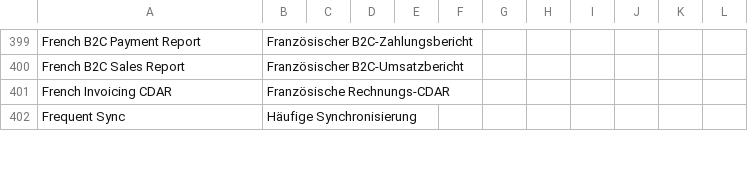
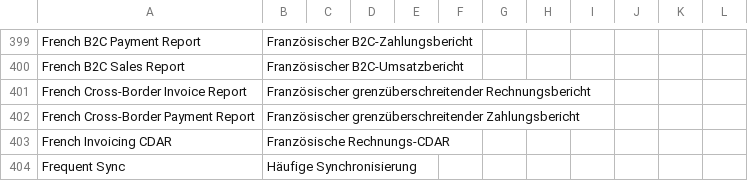
Before and after one commit to recommand/recommand-peppol, a CSV file: translations/de.csv, drawn as a sheet; only a part is shown, gaps mark what is left out.

Commit message:
French reporting improvements

```diff
--- a/translations/de.csv
+++ b/translations/de.csv
@@ -400,2 +400,4 @@ French B2C Payment Report,Französischer B2C-Zahlungsbericht
 French B2C Sales Report,Französischer B2C-Umsatzbericht
+French Cross-Border Invoice Report,Französischer grenzüberschreitender Rechnungsbericht
+French Cross-Border Payment Report,Französischer grenzüberschreitender Zahlungsbericht
 French Invoicing CDAR,Französische Rechnungs-CDAR
```
Also changed, not shown: translations/fr.csv, translations/nl.csv, 26 other files.
